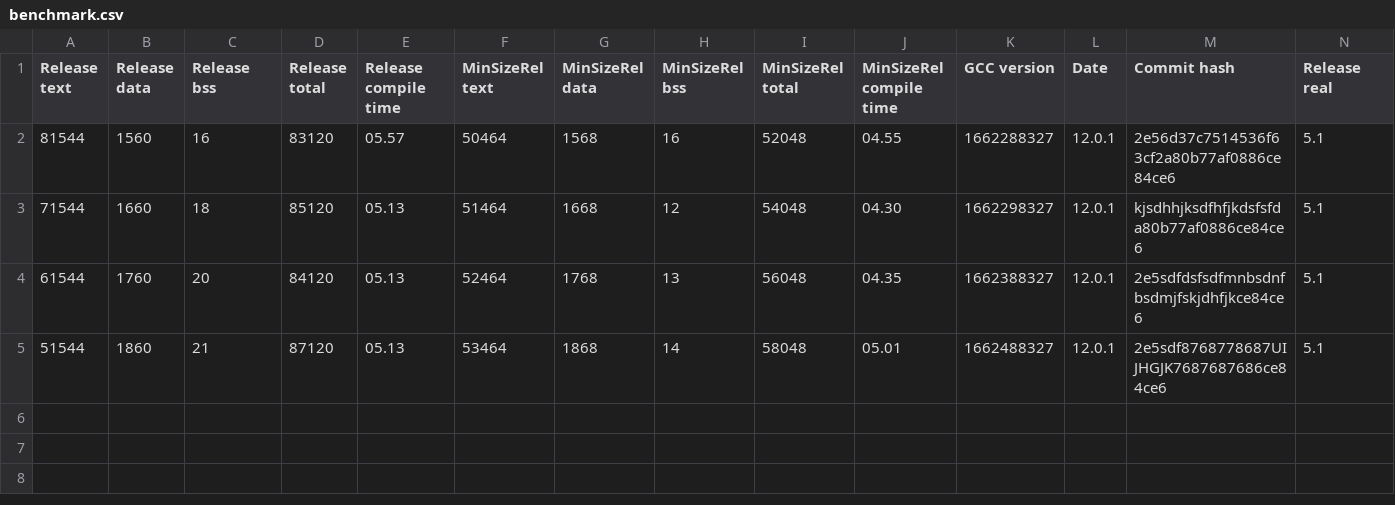
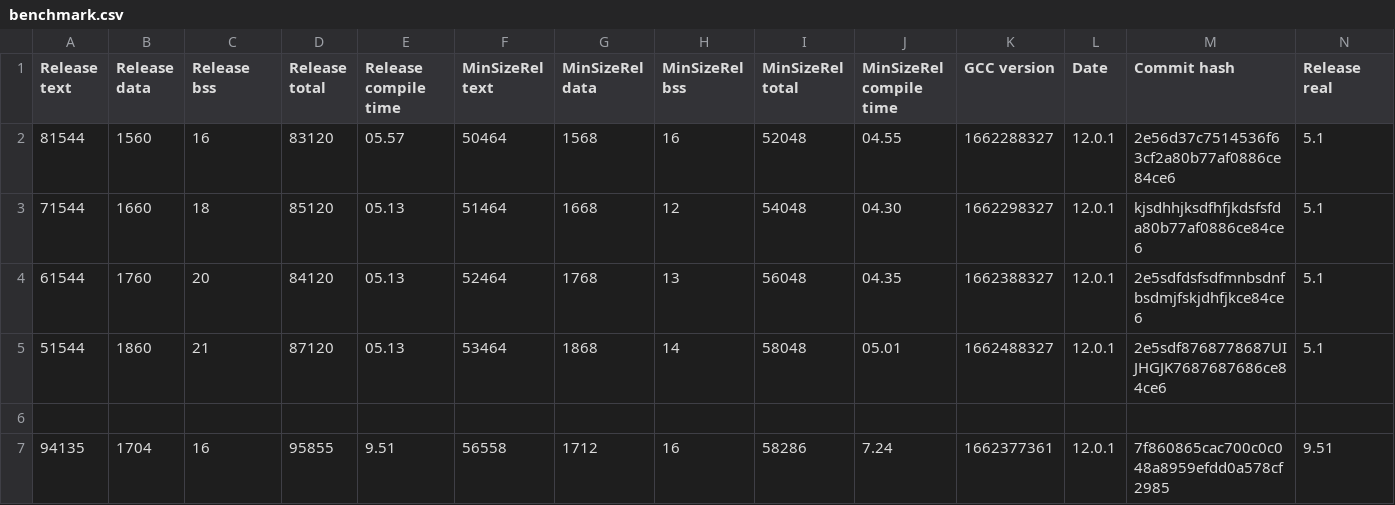
Before and after one commit to iwasz/oledgui, a CSV file: doc/benchmark.csv, drawn as a sheet; only a part is shown; rows hold the shown columns only; the diff names each change by its address in the sheet, - before the commit and + after, or states it on an @@ line.

```diff
--- a/doc/benchmark.csv
+++ b/doc/benchmark.csv
+row 6: (empty)
+row 7: 94135 | 1704 | 16 | 95855 | 9.51 | 56558 | 1712 | 16 | 58286 | 7.24 | 1662377361 | 12.0.1 | 7f860865cac700c0c048a8959efdd0a578cf2985 | 9.51
```
Also changed, not shown: 47 other files.
